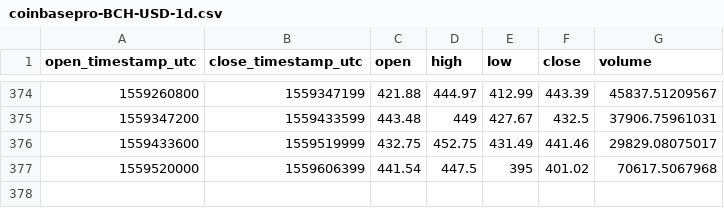
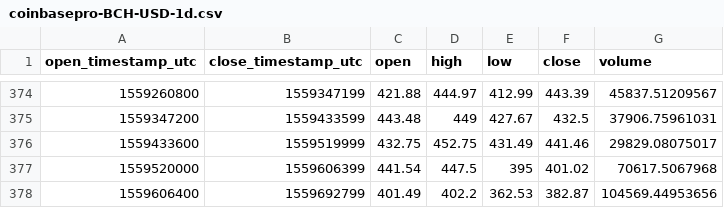
Before and after one commit to cryptobigbro/coinbasepro-BCH-USD, a CSV file: coinbasepro-BCH-USD-1d.csv, drawn as a sheet; only a part is shown, gaps mark what is left out.

```diff
--- a/coinbasepro-BCH-USD-1d.csv
+++ b/coinbasepro-BCH-USD-1d.csv
@@ -377 +377,2 @@ open_timestamp_utc,close_timestamp_utc,open,high,low,close,volume
 1559520000,1559606399,441.54,447.5,395,401.02,70617.5067968
+1559606400,1559692799,401.49,402.2,362.53,382.87,104569.44953656
```
Also changed, not shown: coinbasepro-BCH-USD-1h.csv, 1 other file.
